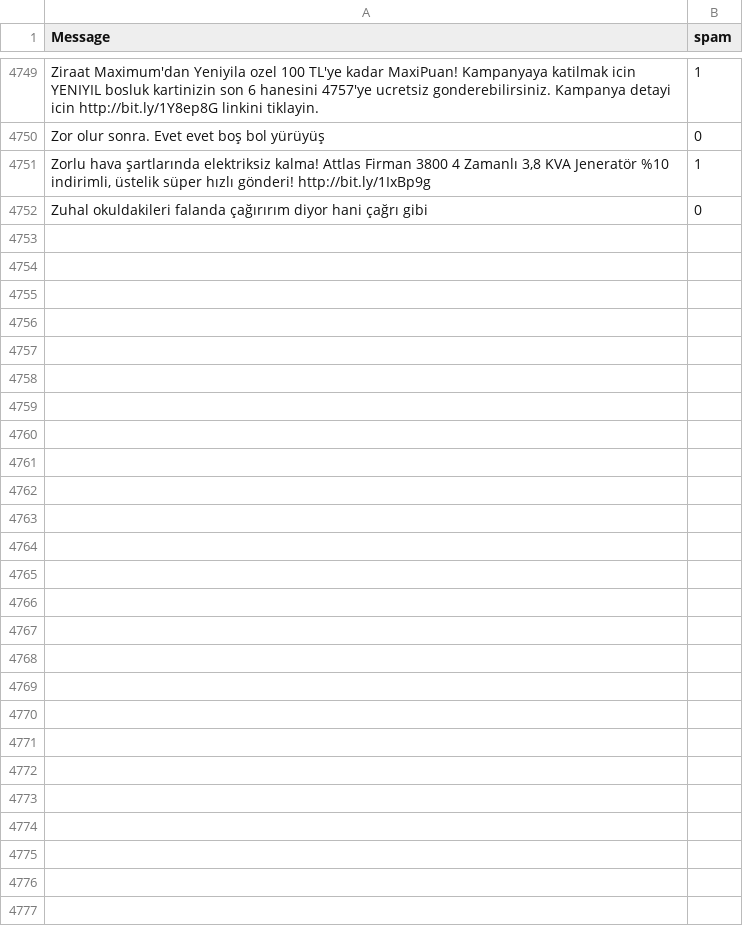
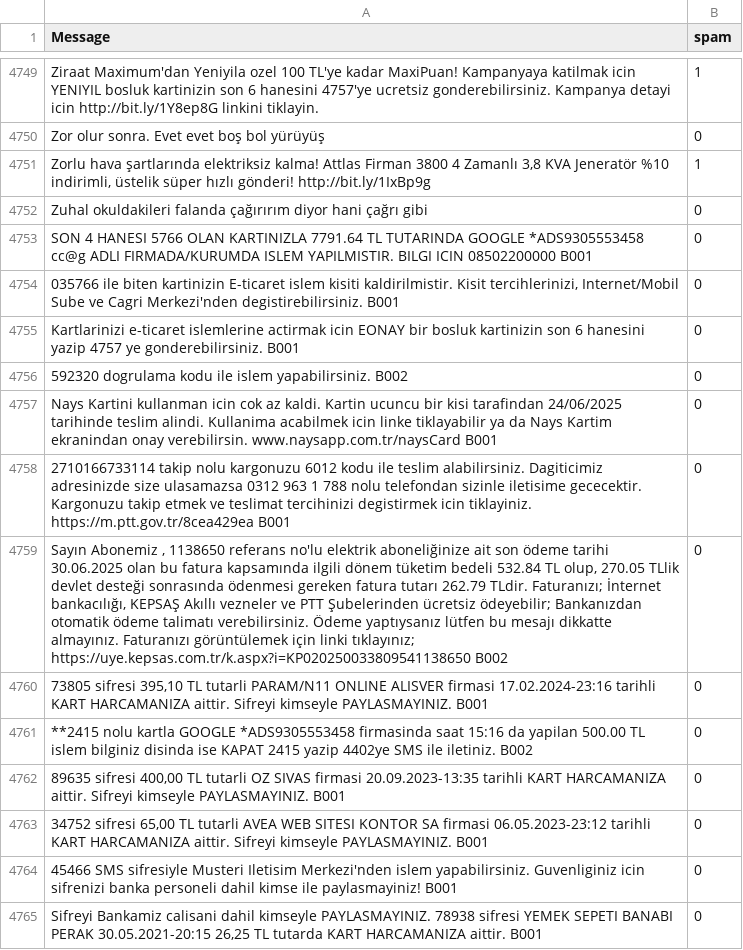
Before and after one commit to farukcuha/SpamSMSModel, a CSV file: data/sms_dataset.csv, drawn as a sheet; only a part is shown, gaps mark what is left out; the diff names each change by its address in the sheet, - before the commit and + after, or states it on an @@ line.

```diff
--- a/data/sms_dataset.csv
+++ b/data/sms_dataset.csv
+row 4753: SON 4 HANESI 5766 OLAN KARTINIZLA 7791.64 TL TUTARINDA GOOGLE *ADS9305553458 cc@g ADLI FIRMADA/KURUMDA ISLEM YAPILMISTIR. BILGI ICIN 08502200000 B001 | 0
+row 4754: 035766 ile biten kartinizin E-ticaret islem kisiti kaldirilmistir. Kisit tercihlerinizi, Internet/Mobil Sube ve Cagri Merkezi'nden degistirebilirsiniz. B001 | 0
+row 4755: Kartlarinizi e-ticaret islemlerine actirmak icin EONAY bir bosluk kartinizin son 6 hanesini yazip 4757 ye gonderebilirsiniz. B001 | 0
+row 4756: 592320 dogrulama kodu ile islem yapabilirsiniz. B002 | 0
+row 4757: Nays Kartini kullanman icin cok az kaldi. Kartin ucuncu bir kisi tarafindan 24/06/2025 tarihinde teslim alindi. Kullanima acabilmek icin linke tiklayabilir ya da Nays Kartim ekranindan onay verebilirsin. www.naysapp.com.tr/naysCard B001 | 0
+row 4758: 2710166733114 takip nolu kargonuzu 6012 kodu ile teslim alabilirsiniz. Dagiticimiz adresinizde size ulasamazsa 0312 963 1 788 nolu telefondan sizinle iletisime gececektir. Kargonuzu takip etmek ve teslimat tercihinizi degistirmek icin tiklayiniz. https://m.ptt.gov.tr/8cea429ea B001 | 0
+row 4759: Sayın Abonemiz , 1138650 referans no'lu elektrik aboneliğinize ait son ödeme tarihi 30.06.2025 olan bu fatura kapsamında ilgili dönem tüketim bedeli 532.84 TL olup, 270.05 TLlik devlet desteği sonrasında ödenmesi gereken fatura tutarı 262.79 TLdir. Faturanızı; İnternet bankacılığı, KEPSAŞ Akıllı vezneler ve PTT Şubelerinden ücretsiz ödeyebilir; Bankanızdan otomatik ödeme talimatı verebilirsiniz. Ödeme yaptıysanız lütfen bu mesajı dikkatte almayınız. Faturanızı görüntülemek için linki tıklayınız; https://uye.kepsas.com.tr/k.aspx?i=KP020250033809541138650 B002 | 0
+row 4760: 73805 sifresi 395,10 TL tutarli PARAM/N11 ONLINE ALISVER firmasi 17.02.2024-23:16 tarihli KART HARCAMANIZA aittir. Sifreyi kimseyle PAYLASMAYINIZ. B001 | 0
+row 4761: **2415 nolu kartla GOOGLE *ADS9305553458 firmasinda saat 15:16 da yapilan 500.00 TL islem bilginiz disinda ise KAPAT 2415 yazip 4402ye SMS ile iletiniz. B002 | 0
+row 4762: 89635 sifresi 400,00 TL tutarli OZ SIVAS firmasi 20.09.2023-13:35 tarihli KART HARCAMANIZA aittir. Sifreyi kimseyle PAYLASMAYINIZ. B001 | 0
+row 4763: 34752 sifresi 65,00 TL tutarli AVEA WEB SITESI KONTOR SA firmasi 06.05.2023-23:12 tarihli KART HARCAMANIZA aittir. Sifreyi kimseyle PAYLASMAYINIZ. B001 | 0
+row 4764: 45466 SMS sifresiyle Musteri Iletisim Merkezi'nden islem yapabilirsiniz. Guvenliginiz icin sifrenizi banka personeli dahil kimse ile paylasmayiniz! B001 | 0
+row 4765: Sifreyi Bankamiz calisani dahil kimseyle PAYLASMAYINIZ. 78938 sifresi YEMEK SEPETI BANABI PERAK 30.05.2021-20:15 26,25 TL tutarda KART HARCAMANIZA aittir. B001 | 0
```
Also changed, not shown: 2 other files.
